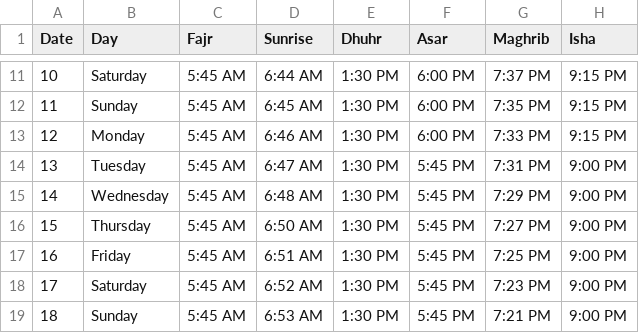
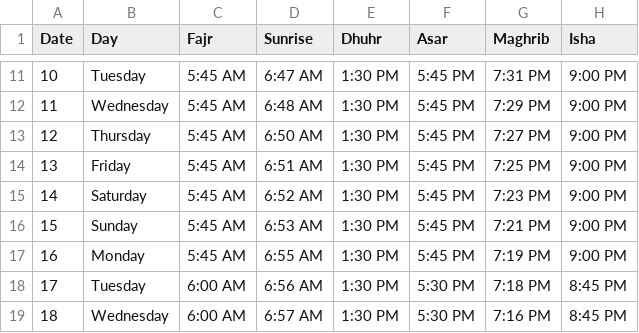
Before and after one commit to muskan-86/MOSQUE, a CSV file: src/public/iqamah-times.csv, drawn as a sheet; only a part is shown, gaps mark what is left out; the diff covers the shown part only.

```diff
--- a/src/public/iqamah-times.csv
+++ b/src/public/iqamah-times.csv
@@ -11,9 +11,9 @@ Date,Day,Fajr,Sunrise,Dhuhr,Asar,Maghrib,Isha
-10,Saturday,5:45 AM,6:44 AM,1:30 PM,6:00 PM,7:37 PM,9:15 PM
-11,Sunday,5:45 AM,6:45 AM,1:30 PM,6:00 PM,7:35 PM,9:15 PM
-12,Monday,5:45 AM,6:46 AM,1:30 PM,6:00 PM,7:33 PM,9:15 PM
-13,Tuesday,5:45 AM,6:47 AM,1:30 PM,5:45 PM,7:31 PM,9:00 PM
-14,Wednesday,5:45 AM,6:48 AM,1:30 PM,5:45 PM,7:29 PM,9:00 PM
-15,Thursday,5:45 AM,6:50 AM,1:30 PM,5:45 PM,7:27 PM,9:00 PM
-16,Friday,5:45 AM,6:51 AM,1:30 PM,5:45 PM,7:25 PM,9:00 PM
-17,Saturday,5:45 AM,6:52 AM,1:30 PM,5:45 PM,7:23 PM,9:00 PM
-18,Sunday,5:45 AM,6:53 AM,1:30 PM,5:45 PM,7:21 PM,9:00 PM
+10,Tuesday,5:45 AM,6:47 AM,1:30 PM,5:45 PM,7:31 PM,9:00 PM
+11,Wednesday,5:45 AM,6:48 AM,1:30 PM,5:45 PM,7:29 PM,9:00 PM
+12,Thursday,5:45 AM,6:50 AM,1:30 PM,5:45 PM,7:27 PM,9:00 PM
+13,Friday,5:45 AM,6:51 AM,1:30 PM,5:45 PM,7:25 PM,9:00 PM
+14,Saturday,5:45 AM,6:52 AM,1:30 PM,5:45 PM,7:23 PM,9:00 PM
+15,Sunday,5:45 AM,6:53 AM,1:30 PM,5:45 PM,7:21 PM,9:00 PM
+16,Monday,5:45 AM,6:55 AM,1:30 PM,5:45 PM,7:19 PM,9:00 PM
+17,Tuesday,6:00 AM,6:56 AM,1:30 PM,5:30 PM,7:18 PM,8:45 PM
+18,Wednesday,6:00 AM,6:57 AM,1:30 PM,5:30 PM,7:16 PM,8:45 PM
```
Also changed, not shown: 81 edited cells elsewhere in this file.
